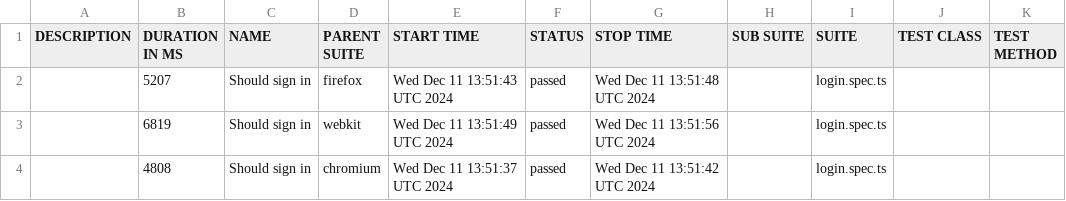
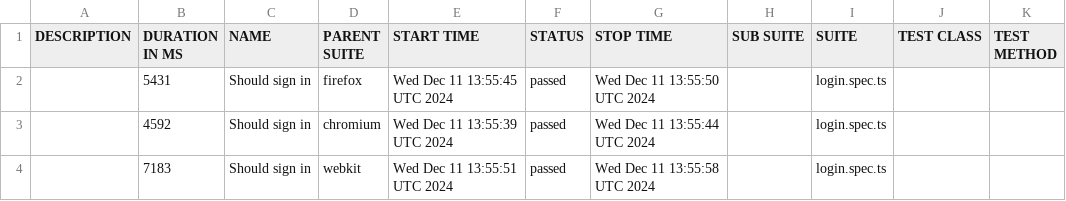
Before and after one commit to arkbuchholz/playwright, a CSV file: allure/data/suites.csv, drawn as a sheet.

```diff
--- a/allure/data/suites.csv
+++ b/allure/data/suites.csv
@@ -1,4 +1,4 @@
 "DESCRIPTION","DURATION IN MS","NAME","PARENT SUITE","START TIME","STATUS","STOP TIME","SUB SUITE","SUITE","TEST CLASS","TEST METHOD"
-"","5207","Should sign in","firefox","Wed Dec 11 13:51:43 UTC 2024","passed","Wed Dec 11 13:51:48 UTC 2024","","login.spec.ts","",""
-"","6819","Should sign in","webkit","Wed Dec 11 13:51:49 UTC 2024","passed","Wed Dec 11 13:51:56 UTC 2024","","login.spec.ts","",""
-"","4808","Should sign in","chromium","Wed Dec 11 13:51:37 UTC 2024","passed","Wed Dec 11 13:51:42 UTC 2024","","login.spec.ts","",""
+"","5431","Should sign in","firefox","Wed Dec 11 13:55:45 UTC 2024","passed","Wed Dec 11 13:55:50 UTC 2024","","login.spec.ts","",""
+"","4592","Should sign in","chromium","Wed Dec 11 13:55:39 UTC 2024","passed","Wed Dec 11 13:55:44 UTC 2024","","login.spec.ts","",""
+"","7183","Should sign in","webkit","Wed Dec 11 13:55:51 UTC 2024","passed","Wed Dec 11 13:55:58 UTC 2024","","login.spec.ts","",""
```
Also changed, not shown: 30 other files.
